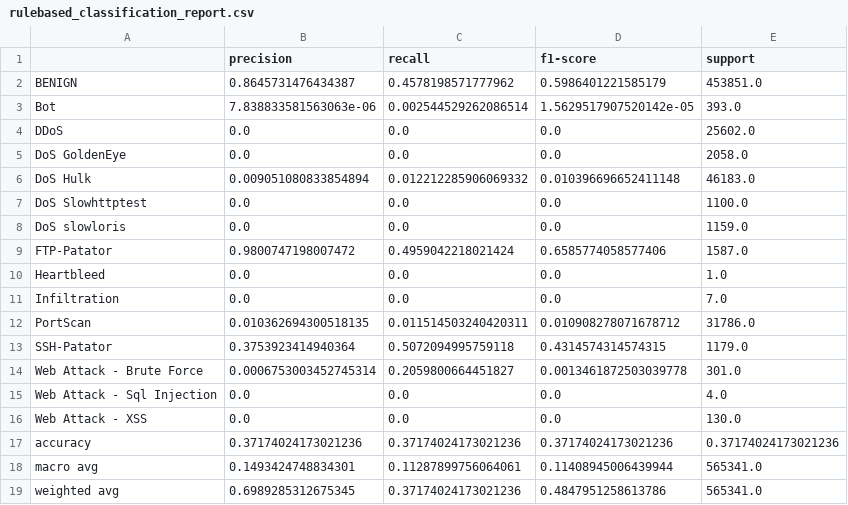
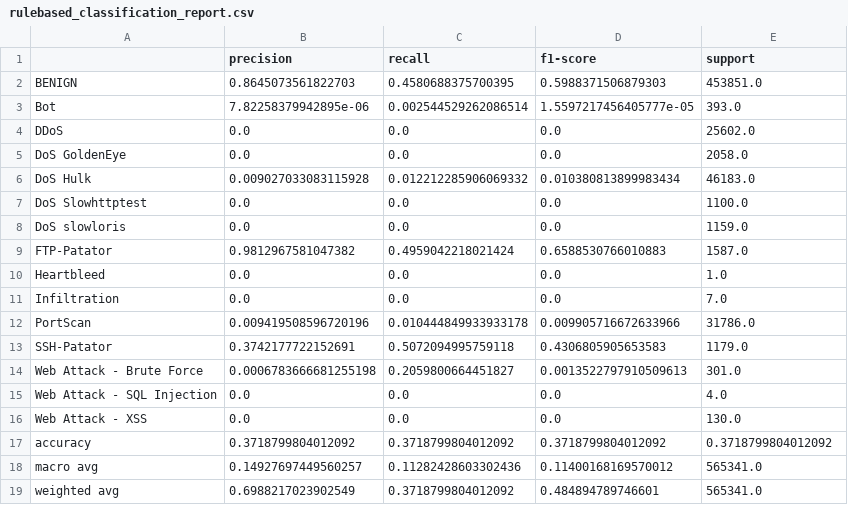
Before and after one commit to miguelsyk0/cicids2017-ids-pipeline, a CSV file: data/metrics/rulebased_classification_report.csv, drawn as a sheet.

```diff
--- a/data/metrics/rulebased_classification_report.csv
+++ b/data/metrics/rulebased_classification_report.csv
@@ -1,19 +1,19 @@
 ,precision,recall,f1-score,support
-BENIGN,0.8645731476434387,0.4578198571777962,0.5986401221585179,453851.0
-Bot,7.838833581563063e-06,0.002544529262086514,1.5629517907520142e-05,393.0
+BENIGN,0.8645073561822703,0.4580688375700395,0.5988371506879303,453851.0
+Bot,7.82258379942895e-06,0.002544529262086514,1.5597217456405777e-05,393.0
 DDoS,0.0,0.0,0.0,25602.0
 DoS GoldenEye,0.0,0.0,0.0,2058.0
-DoS Hulk,0.009051080833854894,0.012212285906069332,0.010396696652411148,46183.0
+DoS Hulk,0.009027033083115928,0.012212285906069332,0.010380813899983434,46183.0
 DoS Slowhttptest,0.0,0.0,0.0,1100.0
 DoS slowloris,0.0,0.0,0.0,1159.0
-FTP-Patator,0.9800747198007472,0.4959042218021424,0.6585774058577406,1587.0
+FTP-Patator,0.9812967581047382,0.4959042218021424,0.6588530766010883,1587.0
 Heartbleed,0.0,0.0,0.0,1.0
 Infiltration,0.0,0.0,0.0,7.0
-PortScan,0.010362694300518135,0.011514503240420311,0.010908278071678712,31786.0
-SSH-Patator,0.3753923414940364,0.5072094995759118,0.4314574314574315,1179.0
-Web Attack - Brute Force,0.0006753003452745314,0.2059800664451827,0.0013461872503039778,301.0
-Web Attack - Sql Injection,0.0,0.0,0.0,4.0
+PortScan,0.009419508596720196,0.010444849933933178,0.009905716672633966,31786.0
+SSH-Patator,0.3742177722152691,0.5072094995759118,0.4306805905653583,1179.0
+Web Attack - Brute Force,0.0006783666681255198,0.2059800664451827,0.0013522797910509613,301.0
+Web Attack - SQL Injection,0.0,0.0,0.0,4.0
 Web Attack - XSS,0.0,0.0,0.0,130.0
-accuracy,0.37174024173021236,0.37174024173021236,0.37174024173021236,0.37174024173021236
-macro avg,0.1493424748834301,0.11287899756064061,0.11408945006439944,565341.0
-weighted avg,0.6989285312675345,0.37174024173021236,0.4847951258613786,565341.0
+accuracy,0.3718799804012092,0.3718799804012092,0.3718799804012092,0.3718799804012092
+macro avg,0.14927697449560257,0.11282428603302436,0.11400168169570012,565341.0
+weighted avg,0.6988217023902549,0.3718799804012092,0.484894789746601,565341.0
```
Also changed, not shown: data/metrics/model_comparison_summary.csv, data/metrics/rulebased_confusion_matrix.csv, 18 other files.
